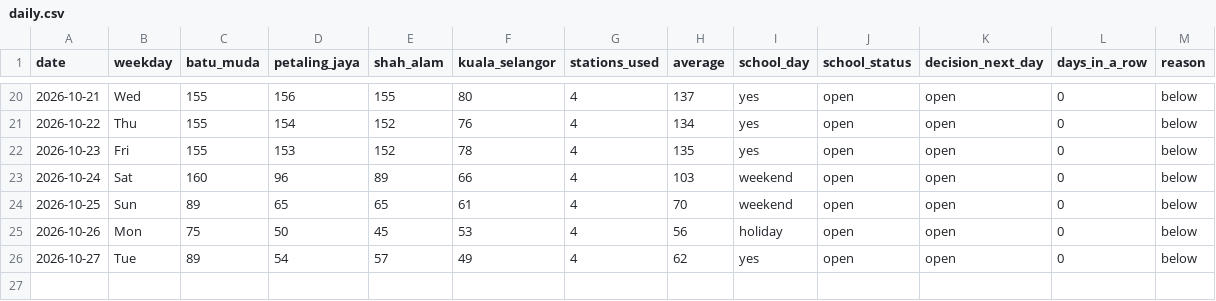
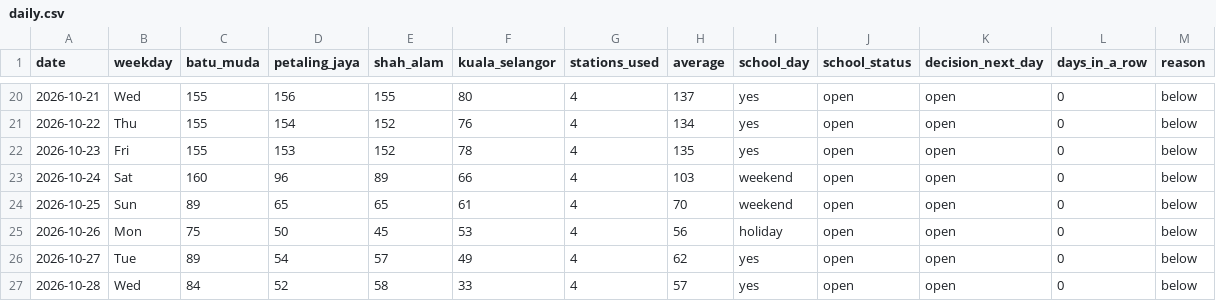
Before and after one commit to sippananda/sasana_api, a CSV file: docs/data/daily.csv, drawn as a sheet; only a part is shown, gaps mark what is left out.

```diff
--- a/docs/data/daily.csv
+++ b/docs/data/daily.csv
@@ -26 +26,2 @@ date,weekday,batu_muda,petaling_jaya,shah_alam,kuala_selangor,stations_used,aver
 2026-10-27,Tue,89,54,57,49,4,62,yes,open,open,0,below
+2026-10-28,Wed,84,52,58,33,4,57,yes,open,open,0,below
```
Also changed, not shown: docs/data/hourly.csv, docs/data/hourly_extra.csv, 2 other files.
